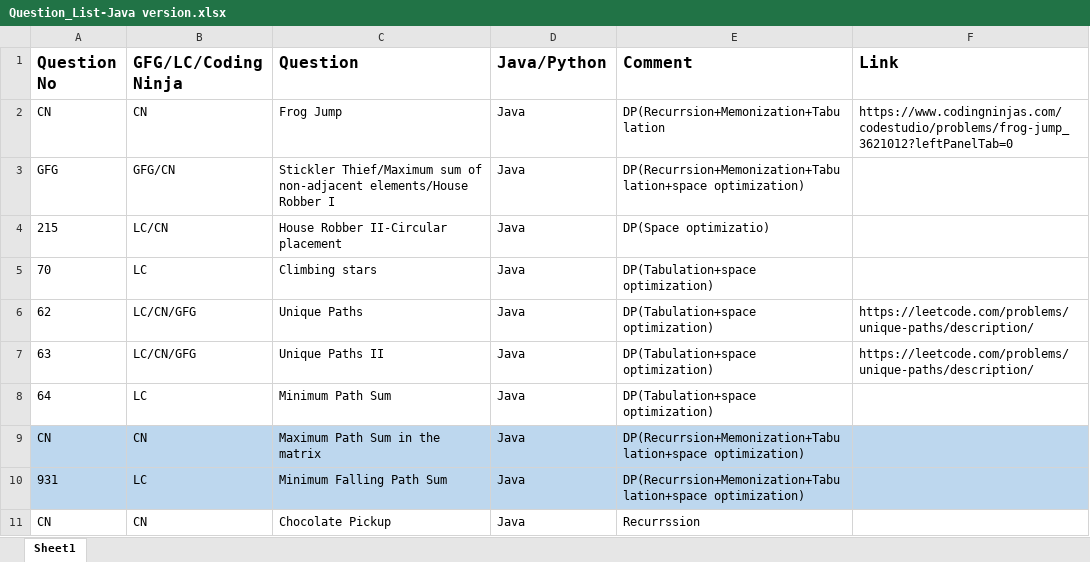
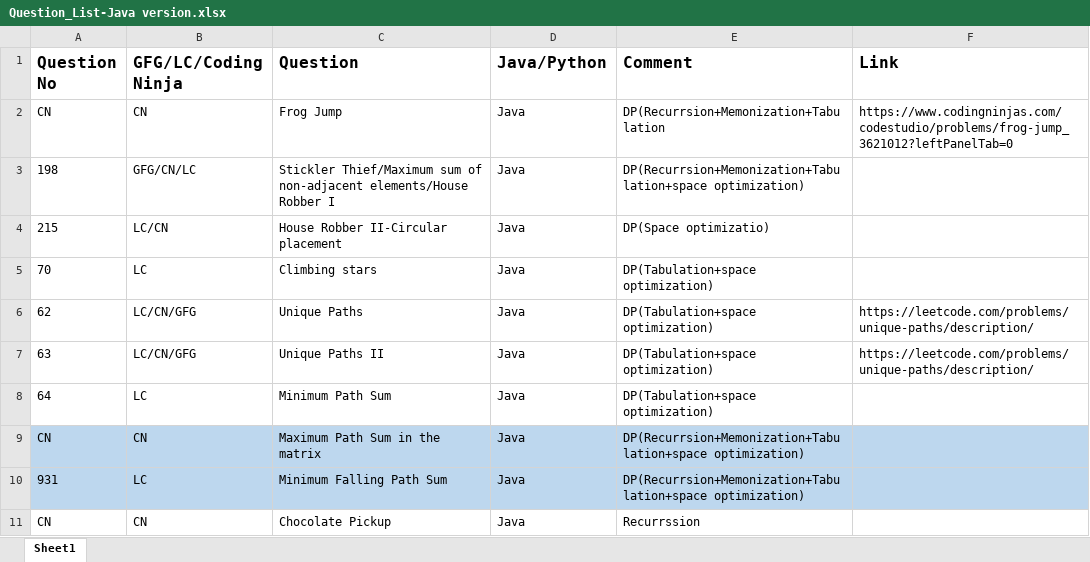
Before and after one commit to ParagNaik2021/Leetcode, an Excel workbook: Dynamic Programming/Question_List-Java version.xlsx, sheet Sheet1, drawn as a sheet; values as stored, in another font and other column widths than the file's, no borders; the diff names each change by its address in the sheet, - before the commit and + after, or states it on an @@ line.

```diff
--- a/Dynamic Programming/Question_List-Java version.xlsx (sheet Sheet1)
+++ b/Dynamic Programming/Question_List-Java version.xlsx (sheet Sheet1)
-A3 (Question No): GFG
+A3 (Question No): 198
-B3 (GFG/LC/Coding Ninja): GFG/CN
+B3 (GFG/LC/Coding Ninja): GFG/CN/LC
```
Also changed, not shown: Dynamic Programming/DP on Subsequences/Question_List-Java version.xlsx, 1 other file.
